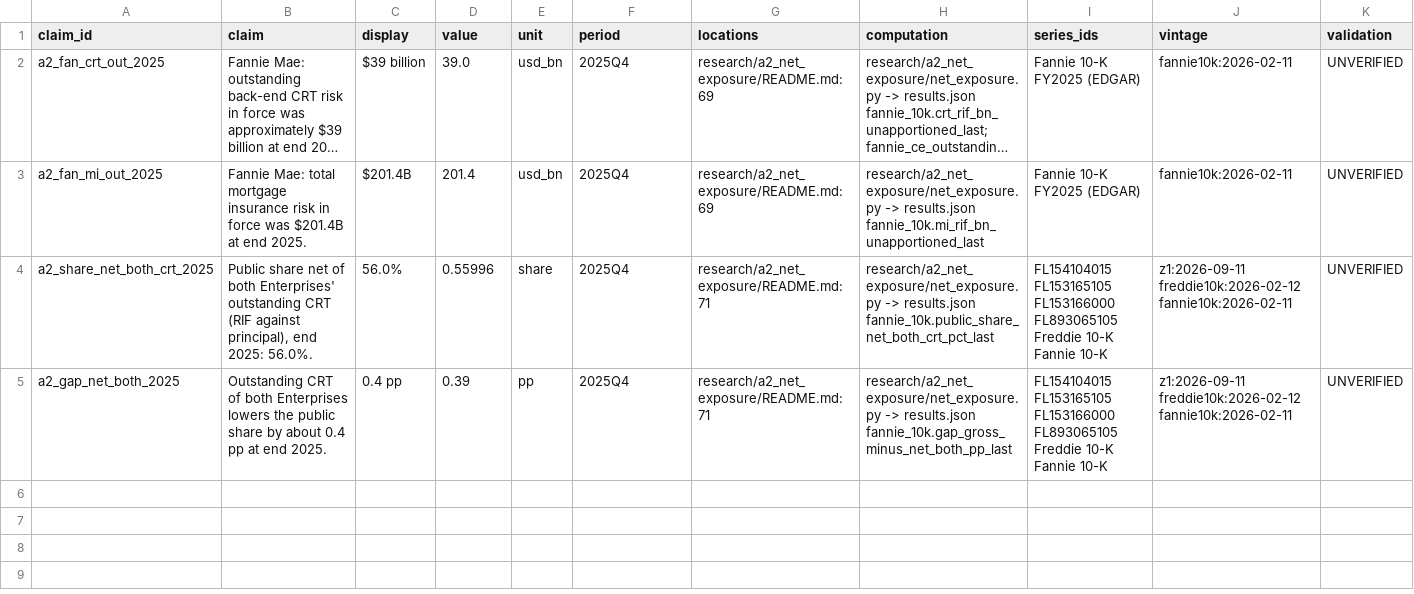
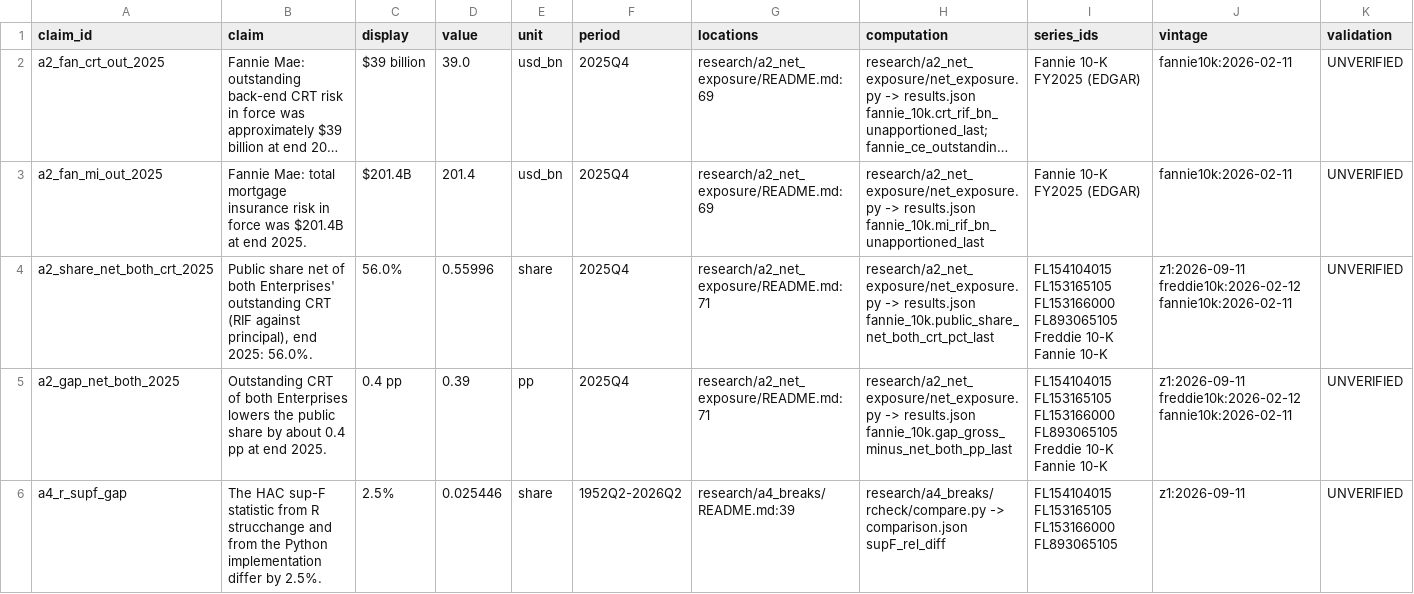
Before and after one commit to eleonorabjornberg/household-debt-risk, a CSV file: claims/tracks/analysis.csv, drawn as a sheet; only a part is shown; long unchanged cells end in …; rows hold the shown columns only; the diff names each change by its address in the sheet, - before the commit and + after, or states it on an @@ line.

```diff
--- a/claims/tracks/analysis.csv
+++ b/claims/tracks/analysis.csv
+row 6: a4_r_supf_gap | The HAC sup-F statistic from R strucchange and from the Python implementation differ by 2.5%. | 2.5% | 0.025446 | share | 1952Q2-2026Q2 | research/a4_breaks/README.md:39 | research/a4_breaks/rcheck/compare.py -> comparison.json supF_rel_diff | FL154104015 FL153165105 FL153166000 FL893065105 | z1:2026-09-11 | UNVERIFIED
```
Also changed, not shown: 8 other files.
